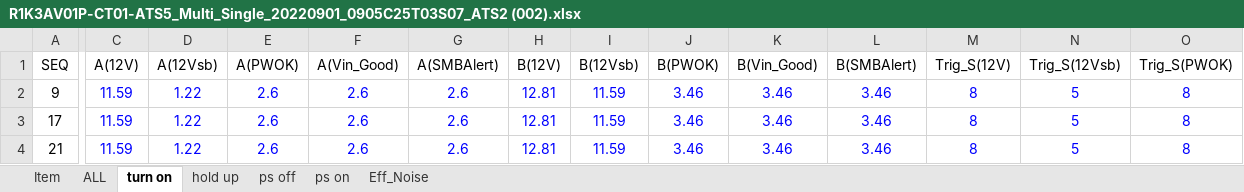
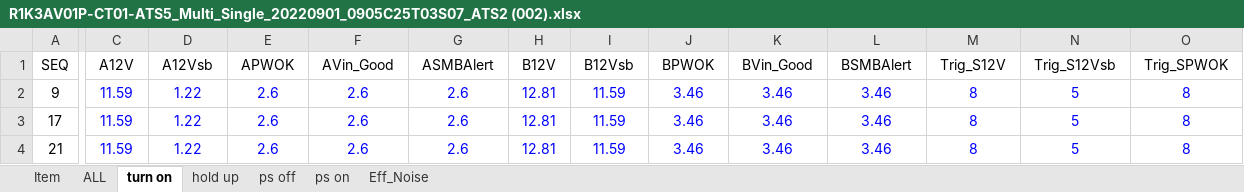
Before and after one commit to ChiuKuanWei/TXTLOG_TO_EXCEL_Project, an Excel workbook: 程式練習範本/R1K3AV01P-CT01-ATS5_Multi_Single_20220901_0905C25T03S07_ATS2 (002).xlsx, sheet turn on, drawn as a sheet; only a part is shown, gaps mark what is left out; values as stored, in another font and other column widths than the file's, no borders; the diff covers the shown part only; the diff names each change by its address in the sheet, - before the commit and + after, or states it on an @@ line.

```diff
--- a/程式練習範本/R1K3AV01P-CT01-ATS5_Multi_Single_20220901_0905C25T03S07_ATS2 (002).xlsx (sheet turn on)
+++ b/程式練習範本/R1K3AV01P-CT01-ATS5_Multi_Single_20220901_0905C25T03S07_ATS2 (002).xlsx (sheet turn on)
-C1: A(12V)
+C1: A12V
-D1: A(12Vsb)
+D1: A12Vsb
-E1: A(PWOK)
+E1: APWOK
-F1: A(Vin_Good)
+F1: AVin_Good
-G1: A(SMBAlert)
+G1: ASMBAlert
-H1: B(12V)
+H1: B12V
-I1: B(12Vsb)
+I1: B12Vsb
-J1: B(PWOK)
+J1: BPWOK
-K1: B(Vin_Good)
+K1: BVin_Good
-L1: B(SMBAlert)
+L1: BSMBAlert
-M1: Trig_S(12V)
+M1: Trig_S12V
-N1: Trig_S(12Vsb)
+N1: Trig_S12Vsb
-O1: Trig_S(PWOK)
+O1: Trig_SPWOK
```
Also changed, not shown: 32 edited cells elsewhere in this sheet, sheet hold up, sheet ps off, sheet ps on, sheet Eff_Noise, 7 other files.
